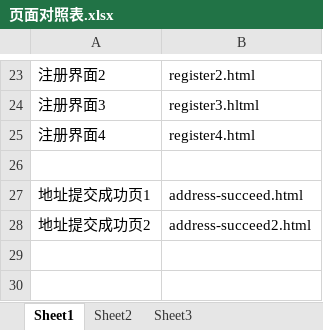
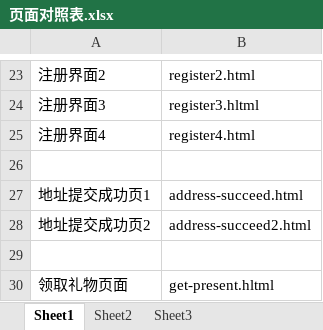
Before and after one commit to lilinchun1/bbf-phone, an Excel workbook: 页面对照表.xlsx, sheet Sheet1, drawn as a sheet; only a part is shown, gaps mark what is left out; values as stored, in another font and other column widths than the file's, no borders; the diff names each change by its address in the sheet, - before the commit and + after, or states it on an @@ line.

```diff
--- a/页面对照表.xlsx (sheet Sheet1)
+++ b/页面对照表.xlsx (sheet Sheet1)
+row 29: (empty)
+row 30: 领取礼物页面 | get-present.hltml
```
Also changed, not shown: 5 other files.
